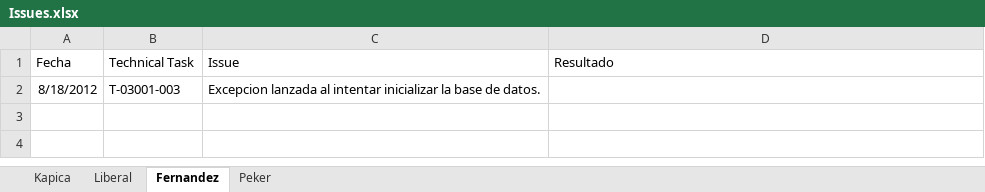
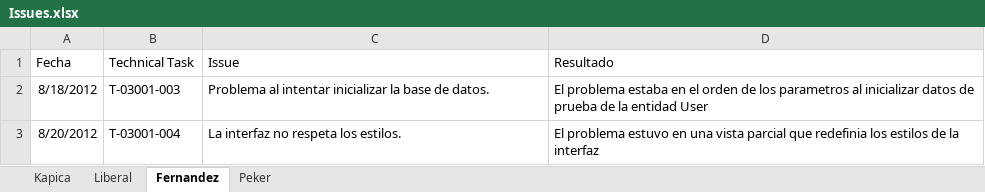
Before and after one commit to elcapo04/utn-frc-dlc-2011-liberal-peker, an Excel workbook: Proyecto final/SprintsDevelopment/Branch 03/Issues.xlsx, sheet Fernandez, drawn as a sheet; values as stored, in another font and other column widths than the file's, no borders; the diff names each change by its address in the sheet, - before the commit and + after, or states it on an @@ line.

```diff
--- a/Proyecto final/SprintsDevelopment/Branch 03/Issues.xlsx (sheet Fernandez)
+++ b/Proyecto final/SprintsDevelopment/Branch 03/Issues.xlsx (sheet Fernandez)
-C2 (Issue): Excepcion lanzada al intentar…
+C2 (Issue): Problema al intentar…
-D2 (Resultado): (empty)
+D2 (Resultado): El problema estaba en el orden de los parametros al inicializar datos de prueba de la entidad User
+row 3: 8/20/2012 | T-03001-004 | La interfaz no respeta los estilos. | El problema estuvo en una vista parcial que redefinia los estilos de la interfaz
```
